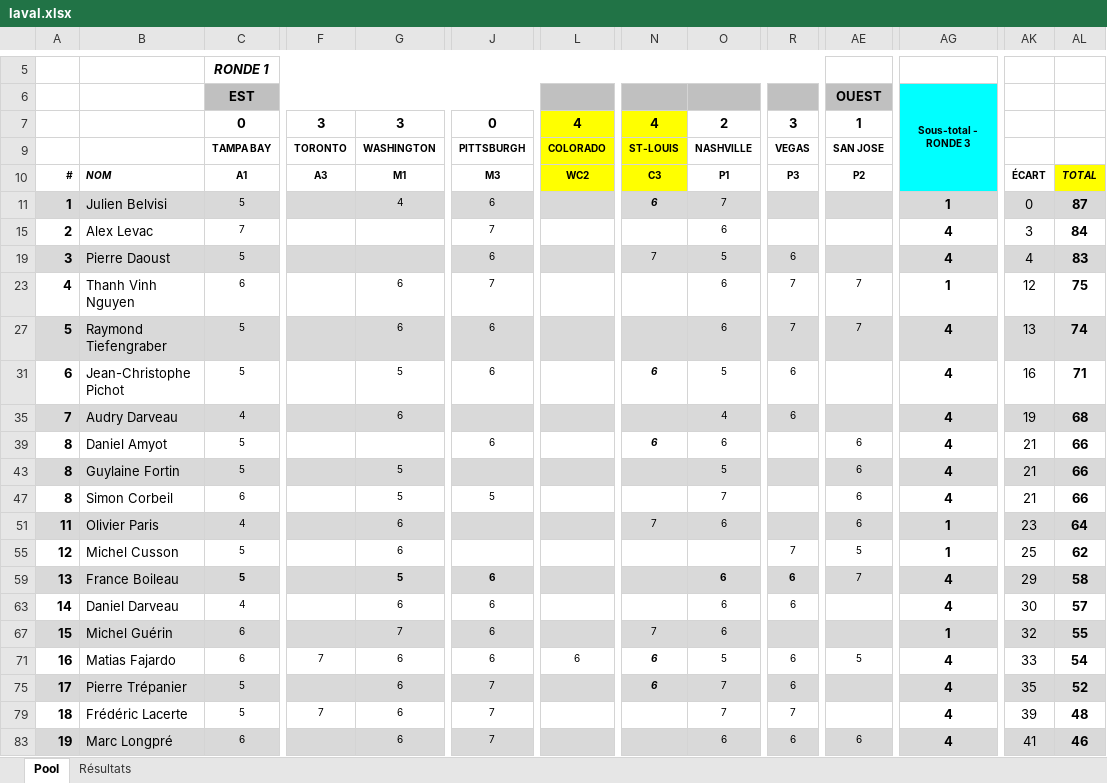
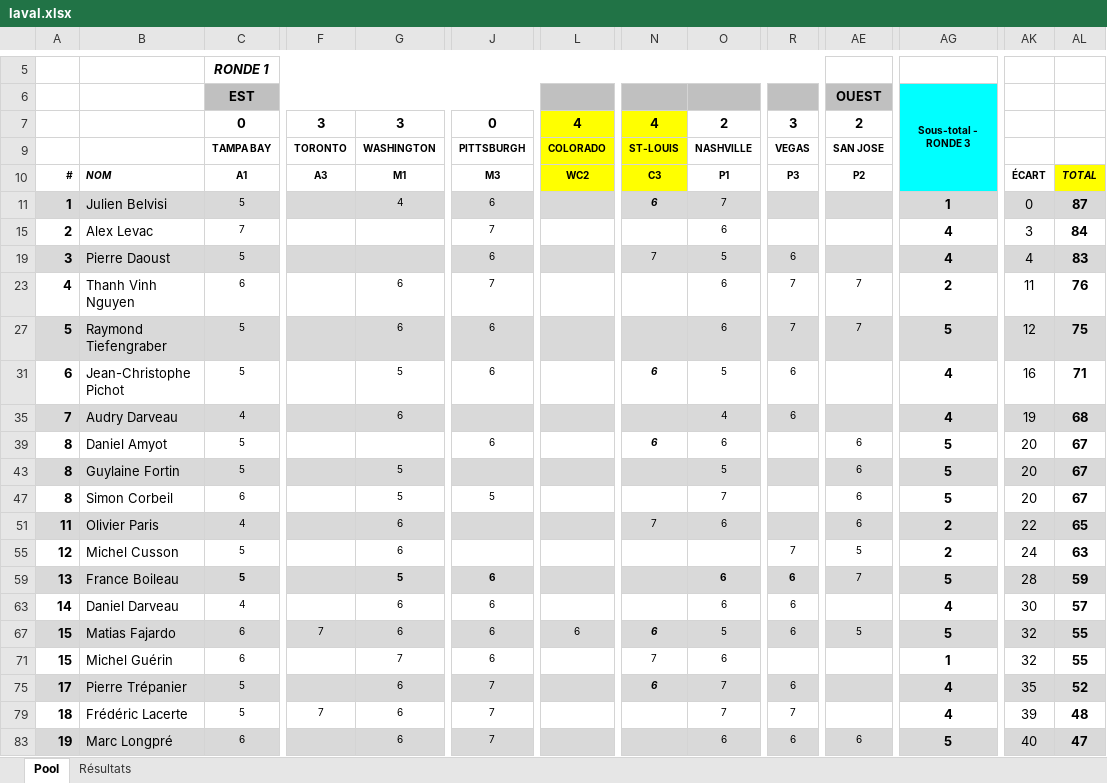
Before and after one commit to staker4/pool, an Excel workbook: laval.xlsx, sheet Pool, drawn as a sheet; only a part is shown, gaps mark what is left out; values as stored, in another font and other column widths than the file's, no borders; conditional formats not drawn; removed rows and columns are numbered as before the commit, all else as after; rows hold the shown columns only; the diff covers the shown part only; the diff names each change by its address in the sheet, - before the commit and + after, or states it on an @@ line.

```diff
--- a/laval.xlsx (sheet Pool)
+++ b/laval.xlsx (sheet Pool)
-AE7: 1
+AE7: 2
-AG23: 1
+AG23: 2
-AK23: 12
+AK23: 11
-AL23: 75
+AL23: 76
-AG27: 4
+AG27: 5
-AK27: 13
+AK27: 12
-AL27: 74
+AL27: 75
-AG39: 4
+AG39: 5
-AK39: 21
+AK39: 20
-AL39: 66
+AL39: 67
-AG43: 4
+AG43: 5
-AK43: 21
+AK43: 20
-AL43: 66
+AL43: 67
-AG47: 4
+AG47: 5
-AK47: 21
+AK47: 20
-AL47: 66
+AL47: 67
-AG51: 1
+AG51: 2
-AK51: 23
+AK51: 22
-AL51: 64
+AL51: 65
-AG55: 1
+AG55: 2
-AK55: 25
+AK55: 24
-AL55: 62
+AL55: 63
-AG59: 4
+AG59: 5
-AK59: 29
+AK59: 28
-AL59: 58
+AL59: 59
+row 67: 15 | Matias Fajardo | 6 | 7 | 6 | 6 | 6 | 6 | 5 | 6 | 5 | 5 | 32 | 55
-A71:AL71 fill: #D9D9D9
+A71:AL71 fill: none
-row 71: 16 | Matias Fajardo | 6 | 7 | 6 | 6 | 6 | 6 | 5 | 6 | 5 | 4 | 33 | 54
-AG83: 4
+AG83: 5
-AK83: 41
+AK83: 40
-AL83: 46
+AL83: 47
```
Also changed, not shown: 3 edited cells and cell formats elsewhere in this sheet, sheet Résultats, formulas that keep their value, hidden cells, 2 other files.
